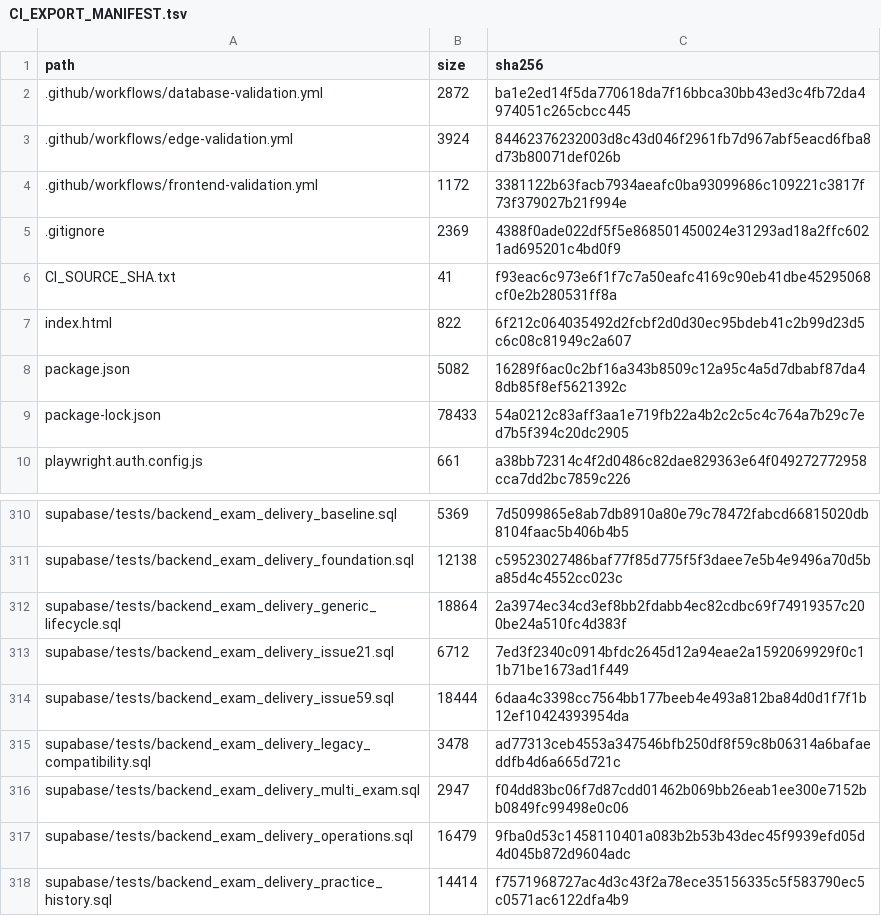
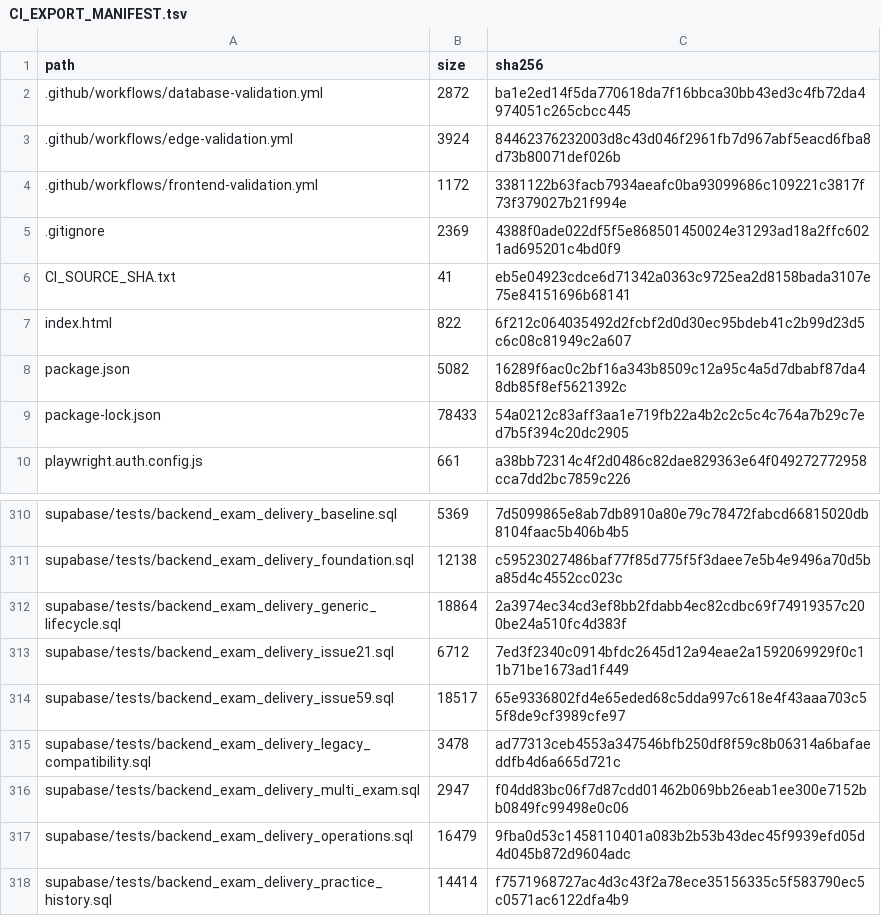
Before and after one commit to SAFFR0NM0NEY/cert-sim-platform-ci-public, a TSV file: CI_EXPORT_MANIFEST.tsv, drawn as a sheet; only a part is shown, gaps mark what is left out.

```diff
--- a/CI_EXPORT_MANIFEST.tsv
+++ b/CI_EXPORT_MANIFEST.tsv
@@ -5,3 +5,3 @@ path	size	sha256
 .gitignore	2369	4388f0ade022df5f5e868501450024e31293ad18a2ffc6021ad695201c4bd0f9
-CI_SOURCE_SHA.txt	41	f93eac6c973e6f1f7c7a50eafc4169c90eb41dbe45295068cf0e2b280531ff8a
+CI_SOURCE_SHA.txt	41	eb5e04923cdce6d71342a0363c9725ea2d8158bada3107e75e84151696b68141
 index.html	822	6f212c064035492d2fcbf2d0d30ec95bdeb41c2b99d23d5c6c08c81949c2a607
@@ -313,3 +313,3 @@ supabase/tests/backend_exam_delivery_generic_lifecycle.sql	18864	2a3974ec34cd3ef
 supabase/tests/backend_exam_delivery_issue21.sql	6712	7ed3f2340c0914bfdc2645d12a94eae2a1592069929f0c11b71be1673ad1f449
-supabase/tests/backend_exam_delivery_issue59.sql	18444	6daa4c3398cc7564bb177beeb4e493a812ba84d0d1f7f1b12ef10424393954da
+supabase/tests/backend_exam_delivery_issue59.sql	18517	65e9336802fd4e65eded68c5dda997c618e4f43aaa703c55f8de9cf3989cfe97
 supabase/tests/backend_exam_delivery_legacy_compatibility.sql	3478	ad77313ceb4553a347546bfb250df8f59c8b06314a6bafaeddfb4d6a665d721c
```
Also changed, not shown: 2 other files.
